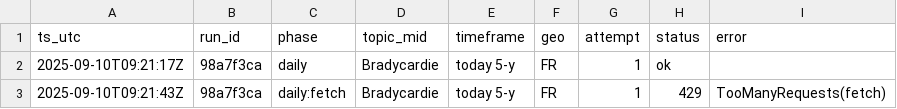
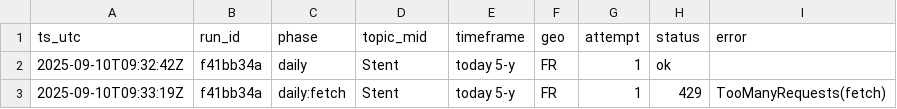
Before and after one commit to lou0608/gt_collector, a CSV file: data/logs/calls_all.csv, drawn as a sheet.

```diff
--- a/data/logs/calls_all.csv
+++ b/data/logs/calls_all.csv
@@ -1,3 +1,3 @@
 ts_utc,run_id,phase,topic_mid,timeframe,geo,attempt,status,error
-2025-09-10T09:21:17Z,98a7f3ca,daily,Bradycardie,today 5-y,FR,1,ok,
-2025-09-10T09:21:43Z,98a7f3ca,daily:fetch,Bradycardie,today 5-y,FR,1,429,TooManyRequests(fetch)
+2025-09-10T09:32:42Z,f41bb34a,daily,Stent,today 5-y,FR,1,ok,
+2025-09-10T09:33:19Z,f41bb34a,daily:fetch,Stent,today 5-y,FR,1,429,TooManyRequests(fetch)
```
Also changed, not shown: 2 other files.
